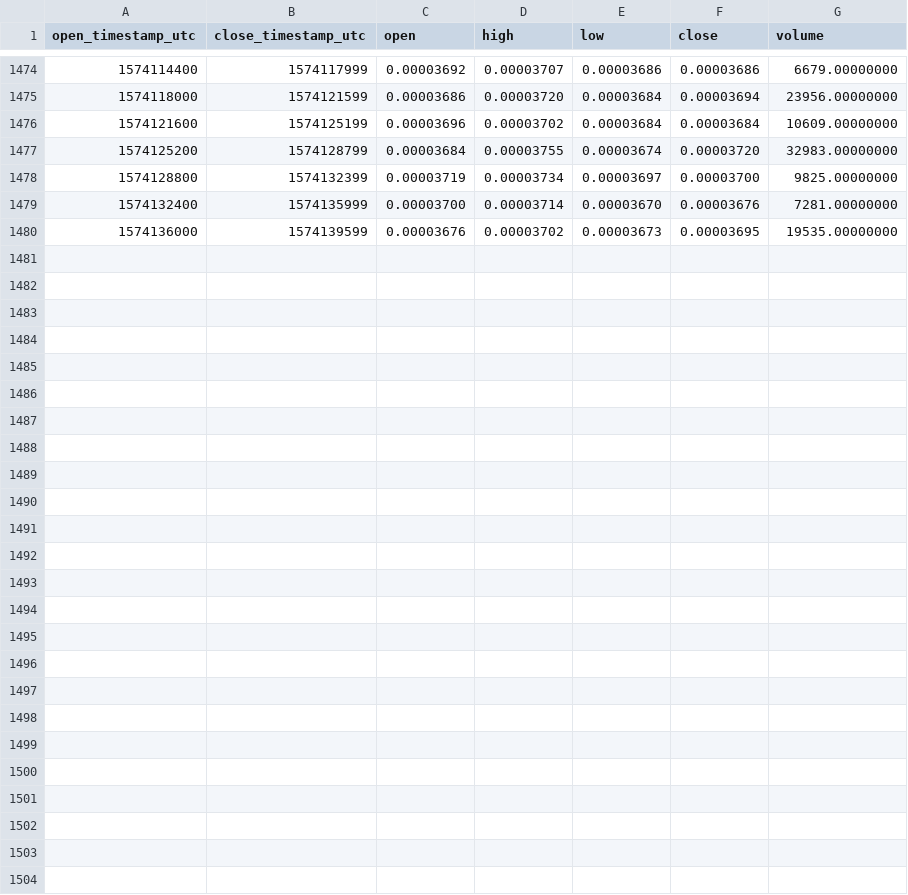
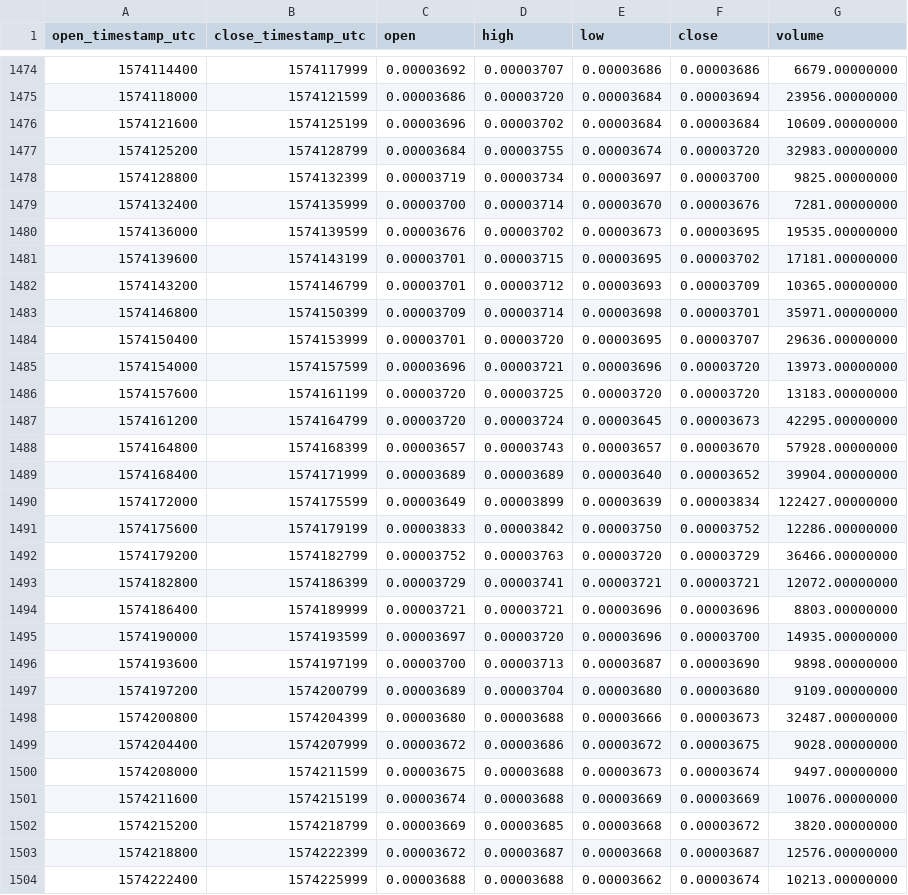
Before and after one commit to cryptobigbro/binance-BANDBTC, a CSV file: binance-BANDBTC-1h.csv, drawn as a sheet; only a part is shown, gaps mark what is left out; the diff names each change by its address in the sheet, - before the commit and + after, or states it on an @@ line.

Commit message:
Update OHLCV data.

```diff
--- a/binance-BANDBTC-1h.csv
+++ b/binance-BANDBTC-1h.csv
+row 1481: 1574139600 | 1574143199 | 0.00003701 | 0.00003715 | 0.00003695 | 0.00003702 | 17181.00000000
+row 1482: 1574143200 | 1574146799 | 0.00003701 | 0.00003712 | 0.00003693 | 0.00003709 | 10365.00000000
+row 1483: 1574146800 | 1574150399 | 0.00003709 | 0.00003714 | 0.00003698 | 0.00003701 | 35971.00000000
+row 1484: 1574150400 | 1574153999 | 0.00003701 | 0.00003720 | 0.00003695 | 0.00003707 | 29636.00000000
+row 1485: 1574154000 | 1574157599 | 0.00003696 | 0.00003721 | 0.00003696 | 0.00003720 | 13973.00000000
+row 1486: 1574157600 | 1574161199 | 0.00003720 | 0.00003725 | 0.00003720 | 0.00003720 | 13183.00000000
+row 1487: 1574161200 | 1574164799 | 0.00003720 | 0.00003724 | 0.00003645 | 0.00003673 | 42295.00000000
+row 1488: 1574164800 | 1574168399 | 0.00003657 | 0.00003743 | 0.00003657 | 0.00003670 | 57928.00000000
+row 1489: 1574168400 | 1574171999 | 0.00003689 | 0.00003689 | 0.00003640 | 0.00003652 | 39904.00000000
+row 1490: 1574172000 | 1574175599 | 0.00003649 | 0.00003899 | 0.00003639 | 0.00003834 | 122427.00000000
+row 1491: 1574175600 | 1574179199 | 0.00003833 | 0.00003842 | 0.00003750 | 0.00003752 | 12286.00000000
+row 1492: 1574179200 | 1574182799 | 0.00003752 | 0.00003763 | 0.00003720 | 0.00003729 | 36466.00000000
+row 1493: 1574182800 | 1574186399 | 0.00003729 | 0.00003741 | 0.00003721 | 0.00003721 | 12072.00000000
+row 1494: 1574186400 | 1574189999 | 0.00003721 | 0.00003721 | 0.00003696 | 0.00003696 | 8803.00000000
+row 1495: 1574190000 | 1574193599 | 0.00003697 | 0.00003720 | 0.00003696 | 0.00003700 | 14935.00000000
+row 1496: 1574193600 | 1574197199 | 0.00003700 | 0.00003713 | 0.00003687 | 0.00003690 | 9898.00000000
+row 1497: 1574197200 | 1574200799 | 0.00003689 | 0.00003704 | 0.00003680 | 0.00003680 | 9109.00000000
+row 1498: 1574200800 | 1574204399 | 0.00003680 | 0.00003688 | 0.00003666 | 0.00003673 | 32487.00000000
+row 1499: 1574204400 | 1574207999 | 0.00003672 | 0.00003686 | 0.00003672 | 0.00003675 | 9028.00000000
+row 1500: 1574208000 | 1574211599 | 0.00003675 | 0.00003688 | 0.00003673 | 0.00003674 | 9497.00000000
+row 1501: 1574211600 | 1574215199 | 0.00003674 | 0.00003688 | 0.00003669 | 0.00003669 | 10076.00000000
+row 1502: 1574215200 | 1574218799 | 0.00003669 | 0.00003685 | 0.00003668 | 0.00003672 | 3820.00000000
+row 1503: 1574218800 | 1574222399 | 0.00003672 | 0.00003687 | 0.00003668 | 0.00003687 | 12576.00000000
+row 1504: 1574222400 | 1574225999 | 0.00003688 | 0.00003688 | 0.00003662 | 0.00003674 | 10213.00000000
```
Also changed, not shown: binance-BANDBTC-1d.csv.
